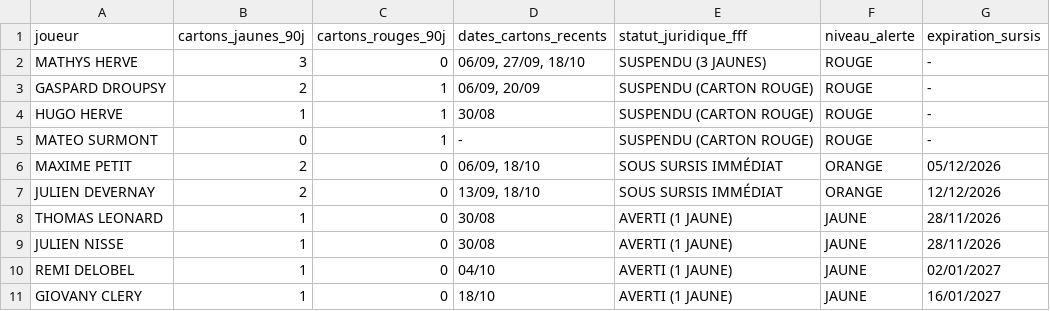
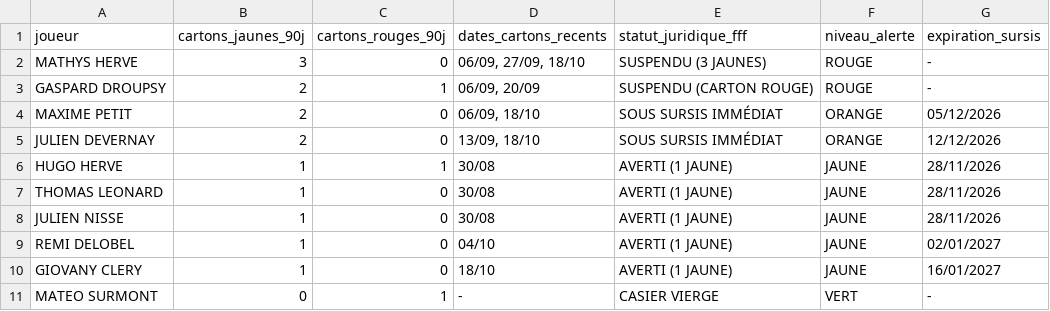
Before and after one commit to nino-frc/es-genech-data-performance, a CSV file: exports_powerbi/dim_discipline_genech.csv, drawn as a sheet.

Commit message:
fix(discipline): purge automatique des expulsions passées, affichage de Gaspard Droupsy suspendu et alertes sursis complètes
# Conflicts:
#	briefings_coach/briefing_match_latest.pdf
#	briefings_coach/briefing_match_latest.png
#	briefings_coach/briefing_match_st_martin_tatinghem.pdf
#	briefings_coach/briefing_match_st_martin_tatinghem.png

```diff
--- a/exports_powerbi/dim_discipline_genech.csv
+++ b/exports_powerbi/dim_discipline_genech.csv
@@ -3,6 +3,5 @@ MATHYS HERVE,3,0,"06/09, 27/09, 18/10",SUSPENDU (3 JAUNES),ROUGE,-
 GASPARD DROUPSY,2,1,"06/09, 20/09",SUSPENDU (CARTON ROUGE),ROUGE,-
-HUGO HERVE,1,1,30/08,SUSPENDU (CARTON ROUGE),ROUGE,-
-MATEO SURMONT,0,1,-,SUSPENDU (CARTON ROUGE),ROUGE,-
 MAXIME PETIT,2,0,"06/09, 18/10",SOUS SURSIS IMMÉDIAT,ORANGE,05/12/2026
 JULIEN DEVERNAY,2,0,"13/09, 18/10",SOUS SURSIS IMMÉDIAT,ORANGE,12/12/2026
+HUGO HERVE,1,1,30/08,AVERTI (1 JAUNE),JAUNE,28/11/2026
 THOMAS LEONARD,1,0,30/08,AVERTI (1 JAUNE),JAUNE,28/11/2026
@@ -11 +10,2 @@ REMI DELOBEL,1,0,04/10,AVERTI (1 JAUNE),JAUNE,02/01/2027
 GIOVANY CLERY,1,0,18/10,AVERTI (1 JAUNE),JAUNE,16/01/2027
+MATEO SURMONT,0,1,-,CASIER VIERGE,VERT,-
```
Also changed, not shown: 6 other files.
